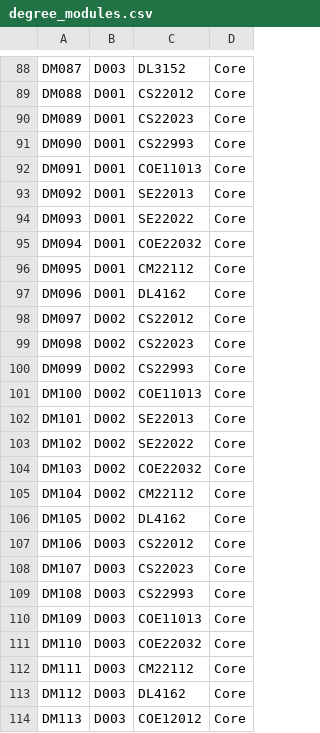
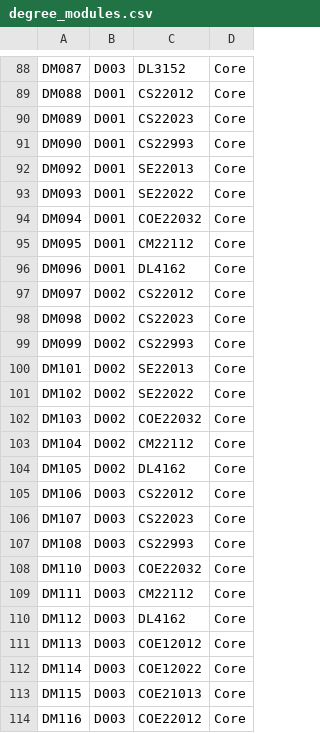
Before and after one commit to Navindi-Thisara/AI-Smart-Campus-Decision-Support-System, a CSV file: data/degree_modules.csv, drawn as a sheet; only a part is shown, gaps mark what is left out; the shorter side is filled out with more unchanged rows; the diff names each change by its address in the sheet, - before the commit and + after, or states it on an @@ line.

```diff
--- a/data/degree_modules.csv
+++ b/data/degree_modules.csv
-row 92: DM091 | D001 | COE11013 | Core
-row 101: DM100 | D002 | COE11013 | Core
-row 110: DM109 | D003 | COE11013 | Core
```
Also changed, not shown: 42 other files.
